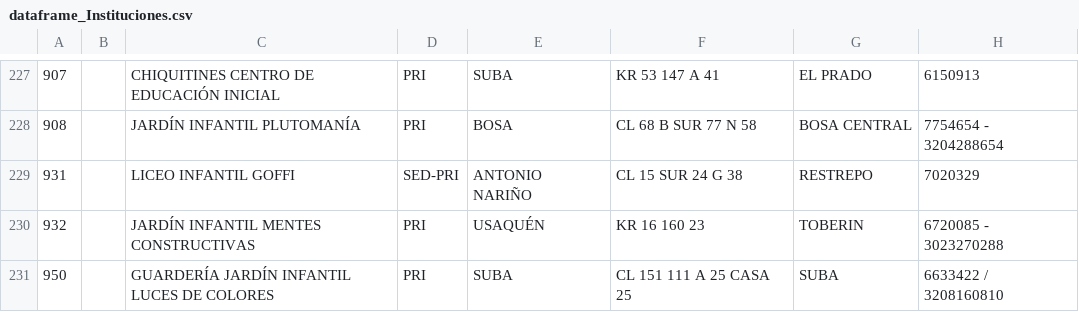
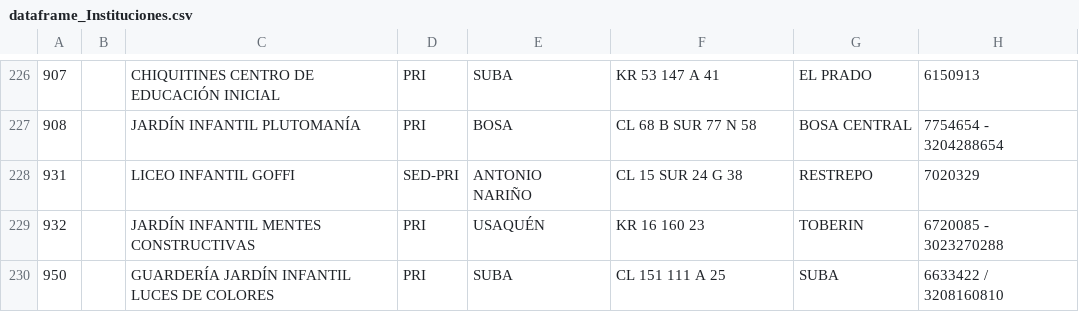
Before and after one commit to BrayanCorBer/dane-get-data-http-spark, a CSV file: dataframe_Instituciones.csv, drawn as a sheet; only a part is shown, gaps mark what is left out; addresses are those after the commit; the diff covers the shown part only; the diff names each change by its address in the sheet, - before the commit and + after, or states it on an @@ line.

```diff
--- a/dataframe_Instituciones.csv
+++ b/dataframe_Instituciones.csv
-F230: CL 151 111 A 25 CASA 25
+F230: CL 151 111 A 25
```
Also changed, not shown: 1 removed row and 15 edited cells elsewhere in this file, 5 other files.
